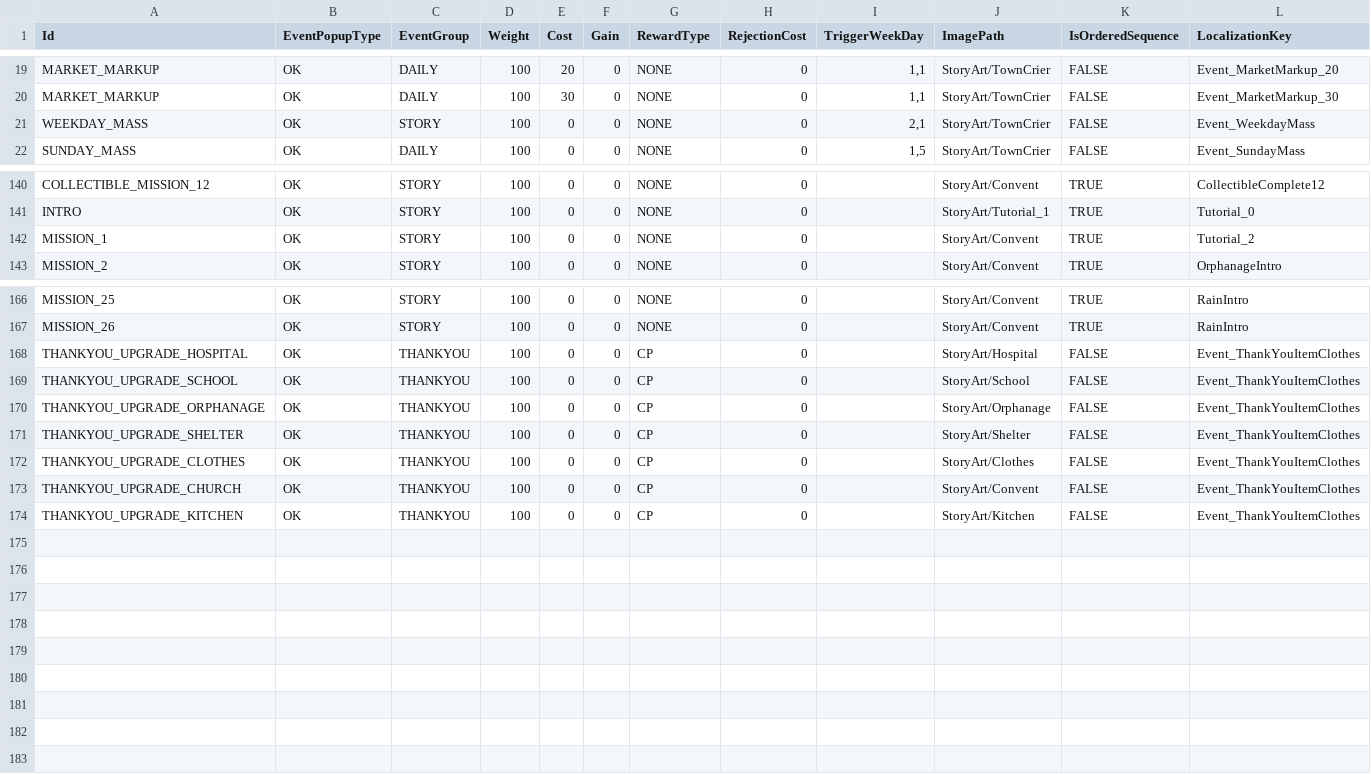
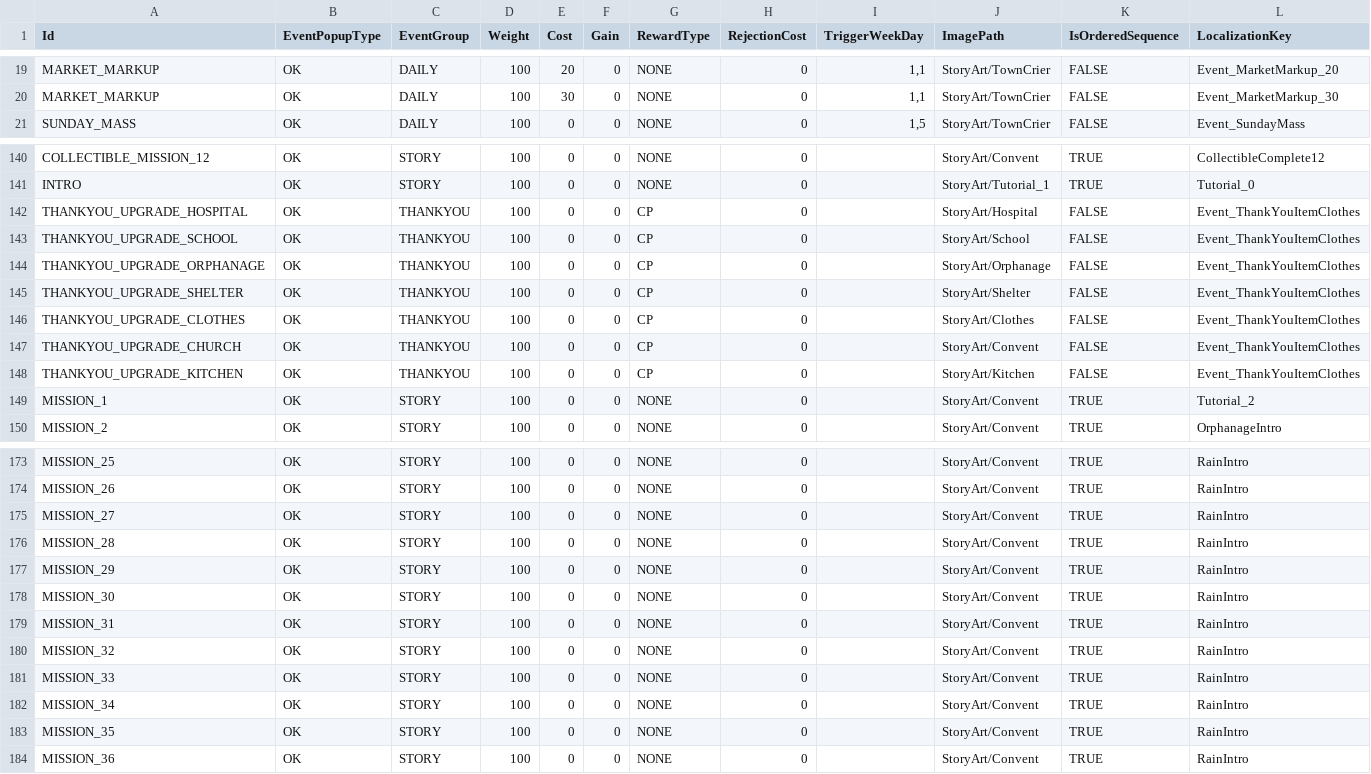
Before and after one commit to baddestguy/SainthoodStories, a CSV file: Assets/Resources/GameData/CustomEvents.csv, drawn as a sheet; only a part is shown, gaps mark what is left out; addresses are those after the commit; rows hold the shown columns only; the diff names each change by its address in the sheet, - before the commit and + after, or states it on an @@ line.

```diff
--- a/Assets/Resources/GameData/CustomEvents.csv
+++ b/Assets/Resources/GameData/CustomEvents.csv
@@ row 21 moved to row 38: WEEKDAY_MASS @@
+row 142: THANKYOU_UPGRADE_HOSPITAL | OK | THANKYOU | 100 | 0 | 0 | CP | 0 |  | StoryArt/Hospital | FALSE | Event_ThankYouItemClothes
+row 143: THANKYOU_UPGRADE_SCHOOL | OK | THANKYOU | 100 | 0 | 0 | CP | 0 |  | StoryArt/School | FALSE | Event_ThankYouItemClothes
+row 144: THANKYOU_UPGRADE_ORPHANAGE | OK | THANKYOU | 100 | 0 | 0 | CP | 0 |  | StoryArt/Orphanage | FALSE | Event_ThankYouItemClothes
+row 145: THANKYOU_UPGRADE_SHELTER | OK | THANKYOU | 100 | 0 | 0 | CP | 0 |  | StoryArt/Shelter | FALSE | Event_ThankYouItemClothes
+row 146: THANKYOU_UPGRADE_CLOTHES | OK | THANKYOU | 100 | 0 | 0 | CP | 0 |  | StoryArt/Clothes | FALSE | Event_ThankYouItemClothes
+row 147: THANKYOU_UPGRADE_CHURCH | OK | THANKYOU | 100 | 0 | 0 | CP | 0 |  | StoryArt/Convent | FALSE | Event_ThankYouItemClothes
+row 148: THANKYOU_UPGRADE_KITCHEN | OK | THANKYOU | 100 | 0 | 0 | CP | 0 |  | StoryArt/Kitchen | FALSE | Event_ThankYouItemClothes
-A175 (Id): THANKYOU_UPGRADE_HOSPITAL
+A175 (Id): MISSION_27
-C175:C181 (EventGroup): THANKYOU
+C175:C181 (EventGroup): STORY
-G175:G181 (RewardType): CP
+G175:G181 (RewardType): NONE
-J175 (ImagePath): StoryArt/Hospital
+J175 (ImagePath): StoryArt/Convent
-K175:K181 (IsOrderedSequence): FALSE
+K175:K181 (IsOrderedSequence): TRUE
-L175:L181 (LocalizationKey): Event_ThankYouItemClothes
+L175:L181 (LocalizationKey): RainIntro
-A176 (Id): THANKYOU_UPGRADE_SCHOOL
+A176 (Id): MISSION_28
-J176 (ImagePath): StoryArt/School
+J176 (ImagePath): StoryArt/Convent
-A177 (Id): THANKYOU_UPGRADE_ORPHANAGE
+A177 (Id): MISSION_29
-J177 (ImagePath): StoryArt/Orphanage
+J177 (ImagePath): StoryArt/Convent
-A178 (Id): THANKYOU_UPGRADE_SHELTER
+A178 (Id): MISSION_30
-J178 (ImagePath): StoryArt/Shelter
+J178 (ImagePath): StoryArt/Convent
-A179 (Id): THANKYOU_UPGRADE_CLOTHES
+A179 (Id): MISSION_31
-J179 (ImagePath): StoryArt/Clothes
+J179 (ImagePath): StoryArt/Convent
-A180 (Id): THANKYOU_UPGRADE_CHURCH
+A180 (Id): MISSION_32
-A181 (Id): THANKYOU_UPGRADE_KITCHEN
+A181 (Id): MISSION_33
-J181 (ImagePath): StoryArt/Kitchen
+J181 (ImagePath): StoryArt/Convent
+row 182: MISSION_34 | OK | STORY | 100 | 0 | 0 | NONE | 0 |  | StoryArt/Convent | TRUE | RainIntro
+row 183: MISSION_35 | OK | STORY | 100 | 0 | 0 | NONE | 0 |  | StoryArt/Convent | TRUE | RainIntro
+row 184: MISSION_36 | OK | STORY | 100 | 0 | 0 | NONE | 0 |  | StoryArt/Convent | TRUE | RainIntro
```
Also changed, not shown: Assets/Resources/GameData/Objectives.csv, 16 other files.
